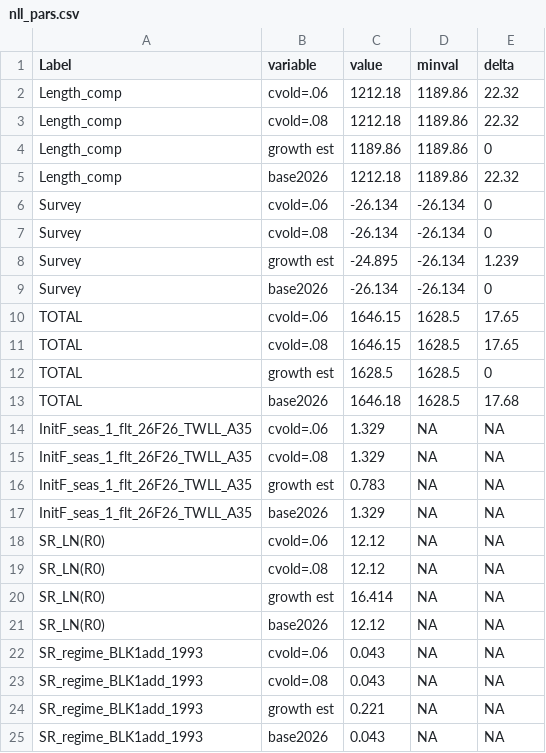
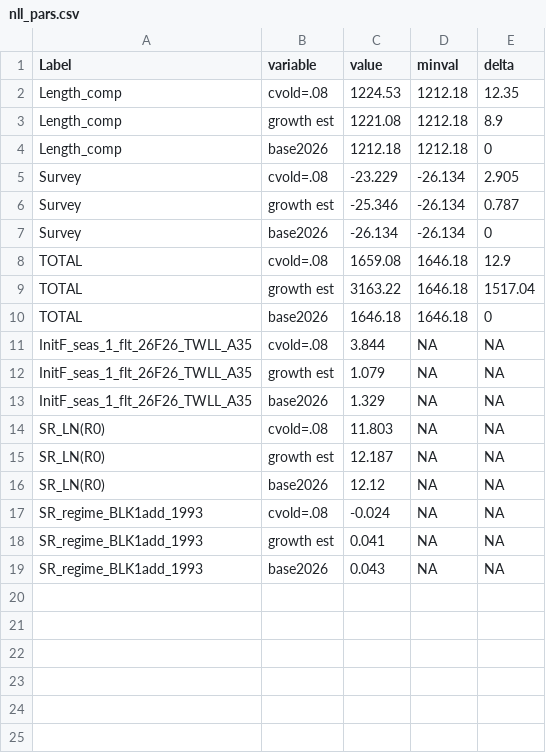
Before and after one commit to peterkuriyama-NOAA/albacore2026, a CSV file: figs/sens3_growth/nll_pars.csv, drawn as a sheet.

```diff
--- a/figs/sens3_growth/nll_pars.csv
+++ b/figs/sens3_growth/nll_pars.csv
@@ -1,25 +1,19 @@
 "Label","variable","value","minval","delta"
-"Length_comp","cvold=.06",1212.18,1189.86,22.32
-"Length_comp","cvold=.08",1212.18,1189.86,22.32
-"Length_comp","growth est",1189.86,1189.86,0
-"Length_comp","base2026",1212.18,1189.86,22.32
-"Survey","cvold=.06",-26.134,-26.134,0
-"Survey","cvold=.08",-26.134,-26.134,0
-"Survey","growth est",-24.895,-26.134,1.239
+"Length_comp","cvold=.08",1224.53,1212.18,12.35
+"Length_comp","growth est",1221.08,1212.18,8.9
+"Length_comp","base2026",1212.18,1212.18,0
+"Survey","cvold=.08",-23.229,-26.134,2.905
+"Survey","growth est",-25.346,-26.134,0.787
 "Survey","base2026",-26.134,-26.134,0
-"TOTAL","cvold=.06",1646.15,1628.5,17.65
-"TOTAL","cvold=.08",1646.15,1628.5,17.65
-"TOTAL","growth est",1628.5,1628.5,0
-"TOTAL","base2026",1646.18,1628.5,17.68
-"InitF_seas_1_flt_26F26_TWLL_A35","cvold=.06",1.329,NA,NA
-"InitF_seas_1_flt_26F26_TWLL_A35","cvold=.08",1.329,NA,NA
-"InitF_seas_1_flt_26F26_TWLL_A35","growth est",0.783,NA,NA
+"TOTAL","cvold=.08",1659.08,1646.18,12.9
+"TOTAL","growth est",3163.22,1646.18,1517.04
+"TOTAL","base2026",1646.18,1646.18,0
+"InitF_seas_1_flt_26F26_TWLL_A35","cvold=.08",3.844,NA,NA
+"InitF_seas_1_flt_26F26_TWLL_A35","growth est",1.079,NA,NA
 "InitF_seas_1_flt_26F26_TWLL_A35","base2026",1.329,NA,NA
-"SR_LN(R0)","cvold=.06",12.12,NA,NA
-"SR_LN(R0)","cvold=.08",12.12,NA,NA
-"SR_LN(R0)","growth est",16.414,NA,NA
+"SR_LN(R0)","cvold=.08",11.803,NA,NA
+"SR_LN(R0)","growth est",12.187,NA,NA
 "SR_LN(R0)","base2026",12.12,NA,NA
-"SR_regime_BLK1add_1993","cvold=.06",0.043,NA,NA
-"SR_regime_BLK1add_1993","cvold=.08",0.043,NA,NA
-"SR_regime_BLK1add_1993","growth est",0.221,NA,NA
+"SR_regime_BLK1add_1993","cvold=.08",-0.024,NA,NA
+"SR_regime_BLK1add_1993","growth est",0.041,NA,NA
 "SR_regime_BLK1add_1993","base2026",0.043,NA,NA
```
Also changed, not shown: figs/sens3_growth/effN.csv, figs/sens3_growth/mean_effN.csv, 37 other files.
